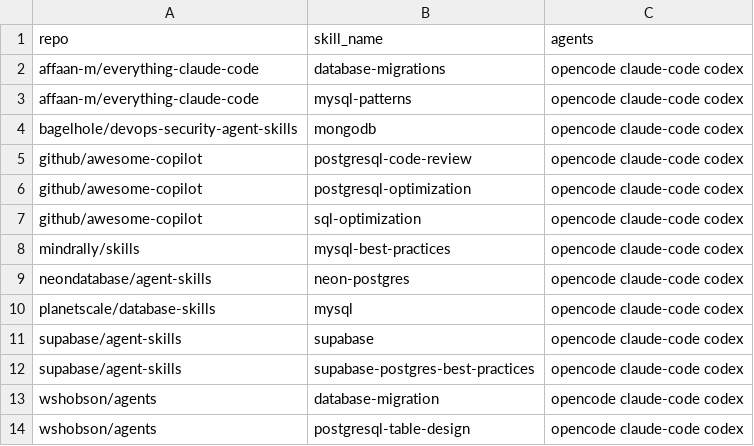
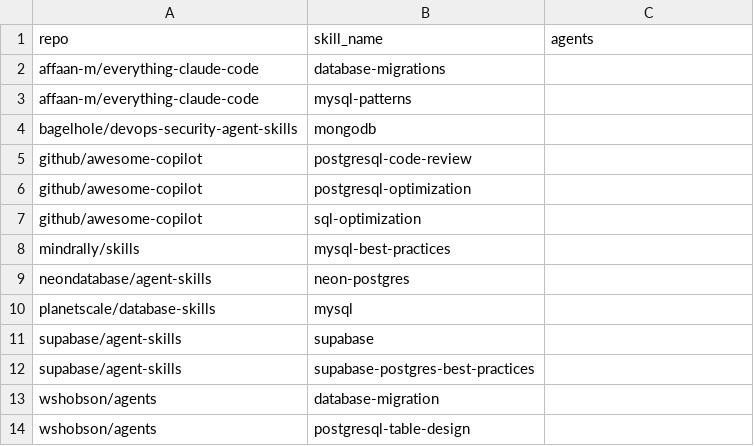
Before and after one commit to 5kahoisaac/skillless, a CSV file: lists/database.csv, drawn as a sheet.

```diff
--- a/lists/database.csv
+++ b/lists/database.csv
@@ -1,14 +1,14 @@
 repo,skill_name,agents
-affaan-m/everything-claude-code,database-migrations,opencode claude-code codex
-affaan-m/everything-claude-code,mysql-patterns,opencode claude-code codex
-bagelhole/devops-security-agent-skills,mongodb,opencode claude-code codex
-github/awesome-copilot,postgresql-code-review,opencode claude-code codex
-github/awesome-copilot,postgresql-optimization,opencode claude-code codex
-github/awesome-copilot,sql-optimization,opencode claude-code codex
-mindrally/skills,mysql-best-practices,opencode claude-code codex
-neondatabase/agent-skills,neon-postgres,opencode claude-code codex
-planetscale/database-skills,mysql,opencode claude-code codex
-supabase/agent-skills,supabase,opencode claude-code codex
-supabase/agent-skills,supabase-postgres-best-practices,opencode claude-code codex
-wshobson/agents,database-migration,opencode claude-code codex
-wshobson/agents,postgresql-table-design,opencode claude-code codex
+affaan-m/everything-claude-code,database-migrations,
+affaan-m/everything-claude-code,mysql-patterns,
+bagelhole/devops-security-agent-skills,mongodb,
+github/awesome-copilot,postgresql-code-review,
+github/awesome-copilot,postgresql-optimization,
+github/awesome-copilot,sql-optimization,
+mindrally/skills,mysql-best-practices,
+neondatabase/agent-skills,neon-postgres,
+planetscale/database-skills,mysql,
+supabase/agent-skills,supabase,
+supabase/agent-skills,supabase-postgres-best-practices,
+wshobson/agents,database-migration,
+wshobson/agents,postgresql-table-design,
```
Also changed, not shown: lists/default.csv, lists/frontend.csv, 20 other files.
